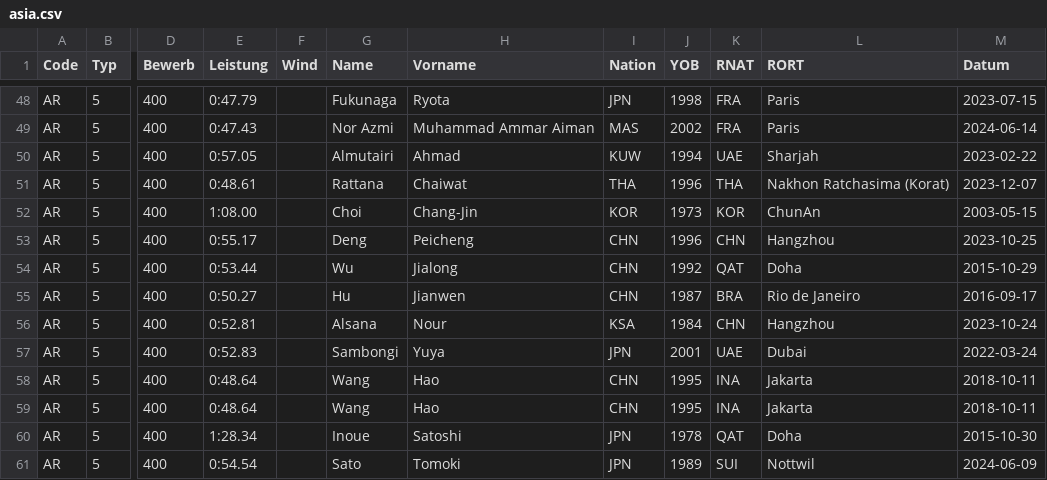
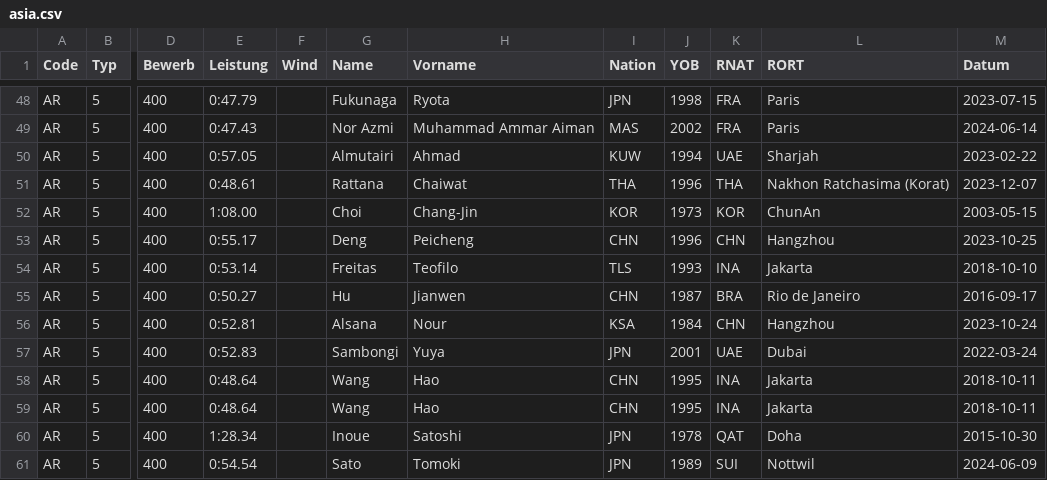
Before and after one commit to nimarion/para-records, a CSV file: records/asia.csv, drawn as a sheet; only a part is shown, gaps mark what is left out; the diff names each change by its address in the sheet, - before the commit and + after, or states it on an @@ line.

```diff
--- a/records/asia.csv
+++ b/records/asia.csv
-E54 (Leistung): 0:53.44
+E54 (Leistung): 0:53.14
-G54 (Name): Wu
+G54 (Name): Freitas
-H54 (Vorname): Jialong
+H54 (Vorname): Teofilo
-I54 (Nation): CHN
+I54 (Nation): TLS
-J54 (YOB): 1992
+J54 (YOB): 1993
-K54 (RNAT): QAT
+K54 (RNAT): INA
-L54 (RORT): Doha
+L54 (RORT): Jakarta
-M54 (Datum): 2015-10-29
+M54 (Datum): 2018-10-10
```
Also changed, not shown: leads/europe.csv, leads/world.csv, 1 other file.
